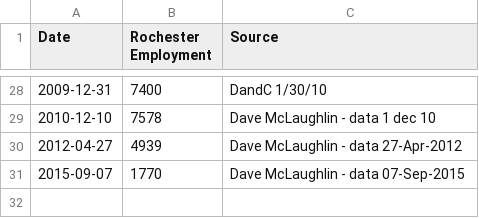
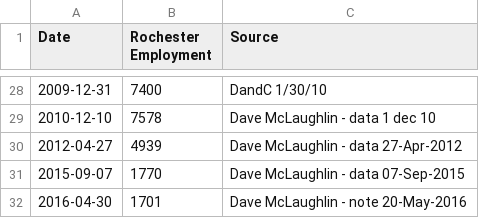
Before and after one commit to jrminter/OSImageAnalysis, a CSV file: ekRochEmp/dat/roc_emp.csv, drawn as a sheet; only a part is shown, gaps mark what is left out.

Commit message:
ADDED DATA

```diff
--- a/ekRochEmp/dat/roc_emp.csv
+++ b/ekRochEmp/dat/roc_emp.csv
@@ -31 +31,2 @@ Date,Rochester Employment,Source
 2015-09-07,  1770, Dave McLaughlin - data 07-Sep-2015
+2016-04-30,  1701, Dave McLaughlin - note 20-May-2016
```
Also changed, not shown: 1 other file.
